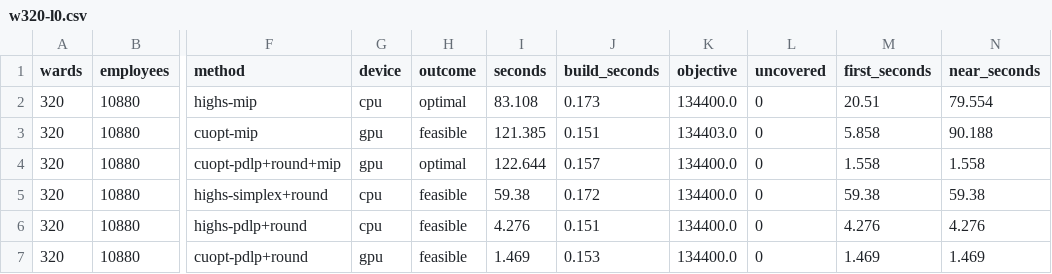
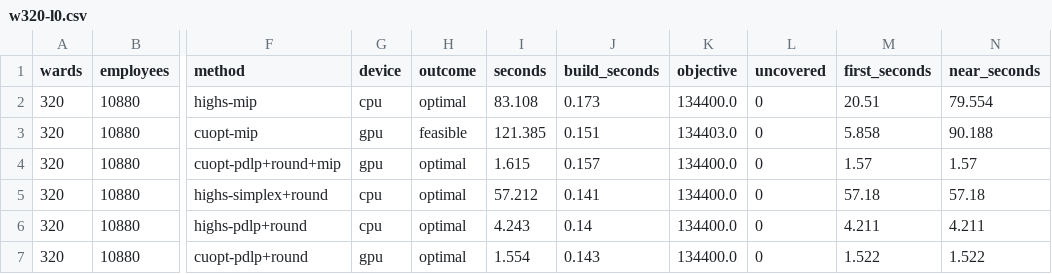
Before and after one commit to joenaess/cuopt-scheduler, a CSV file: docs/benchmarks/runs/w320-l0.csv, drawn as a sheet; only a part is shown, gaps mark what is left out; the diff names each change by its address in the sheet, - before the commit and + after, or states it on an @@ line.

```diff
--- a/docs/benchmarks/runs/w320-l0.csv
+++ b/docs/benchmarks/runs/w320-l0.csv
-I4 (seconds): 122.644
+I4 (seconds): 1.615
-M4 (first_seconds): 1.558
+M4 (first_seconds): 1.57
-N4 (near_seconds): 1.558
+N4 (near_seconds): 1.57
-H5:H7 (outcome): feasible
+H5:H7 (outcome): optimal
-I5 (seconds): 59.38
+I5 (seconds): 57.212
-J5 (build_seconds): 0.172
+J5 (build_seconds): 0.141
-M5 (first_seconds): 59.38
+M5 (first_seconds): 57.18
-N5 (near_seconds): 59.38
+N5 (near_seconds): 57.18
-I6 (seconds): 4.276
+I6 (seconds): 4.243
-J6 (build_seconds): 0.151
+J6 (build_seconds): 0.14
-M6 (first_seconds): 4.276
+M6 (first_seconds): 4.211
-N6 (near_seconds): 4.276
+N6 (near_seconds): 4.211
-I7 (seconds): 1.469
+I7 (seconds): 1.554
-J7 (build_seconds): 0.153
+J7 (build_seconds): 0.143
-M7 (first_seconds): 1.469
+M7 (first_seconds): 1.522
-N7 (near_seconds): 1.469
+N7 (near_seconds): 1.522
```
Also changed, not shown: docs/benchmarks/runs/w160-l0.csv, docs/benchmarks/runs/w160-l3.csv, 26 other files.
